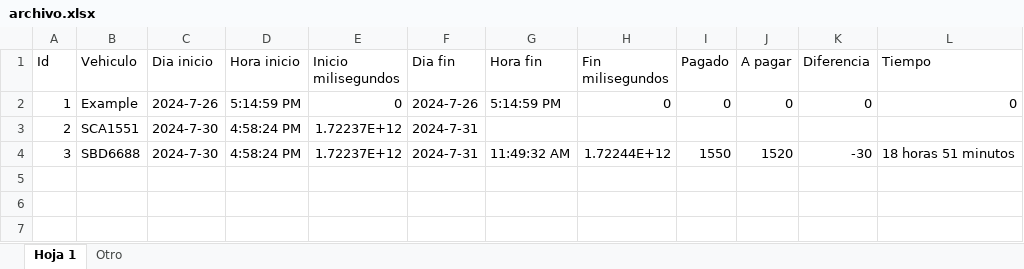
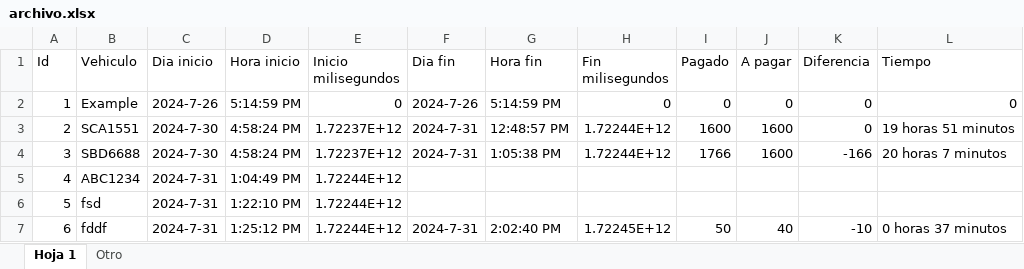
Before and after one commit to PerezPablo80/ParkingPrinter, an Excel workbook: ElectronFrontend/assets/archivo.xlsx, sheet Hoja 1, drawn as a sheet; values as stored, in another font and other column widths than the file's, no borders; the diff names each change by its address in the sheet, - before the commit and + after, or states it on an @@ line.

```diff
--- a/ElectronFrontend/assets/archivo.xlsx (sheet Hoja 1)
+++ b/ElectronFrontend/assets/archivo.xlsx (sheet Hoja 1)
-G3 (Hora fin): (empty)
+G3 (Hora fin): 12:48:57 PM
-H3 (Fin milisegundos): (empty)
+H3 (Fin milisegundos): 1.72244E+12
-I3 (Pagado): (empty)
+I3 (Pagado): 1600
-J3 (A pagar): (empty)
+J3 (A pagar): 1600
-K3 (Diferencia): (empty)
+K3 (Diferencia): 0
-L3 (Tiempo): (empty)
+L3 (Tiempo): 19 horas 51 minutos
-G4 (Hora fin): 11:49:32 AM
+G4 (Hora fin): 1:05:38 PM
-I4 (Pagado): 1550
+I4 (Pagado): 1766
-J4 (A pagar): 1520
+J4 (A pagar): 1600
-K4 (Diferencia): -30
+K4 (Diferencia): -166
-L4 (Tiempo): 18 horas 51 minutos
+L4 (Tiempo): 20 horas 7 minutos
+row 5: 4 | ABC1234 | 2024-7-31 | 1:04:49 PM | 1.72244E+12
+row 6: 5 | fsd | 2024-7-31 | 1:22:10 PM | 1.72244E+12
+row 7: 6 | fddf | 2024-7-31 | 1:25:12 PM | 1.72244E+12 | 2024-7-31 | 2:02:40 PM | 1.72245E+12 | 50 | 40 | -10 | 0 horas 37 minutos
```
Also changed, not shown: 5 other files.
